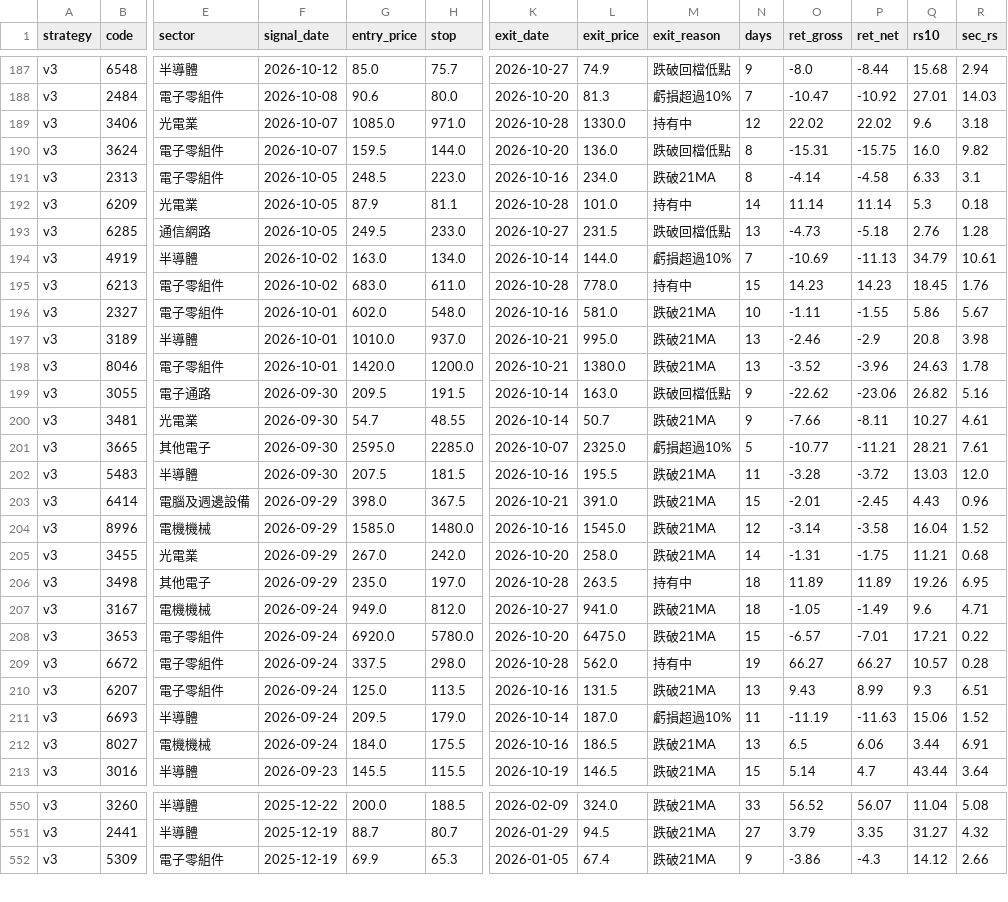
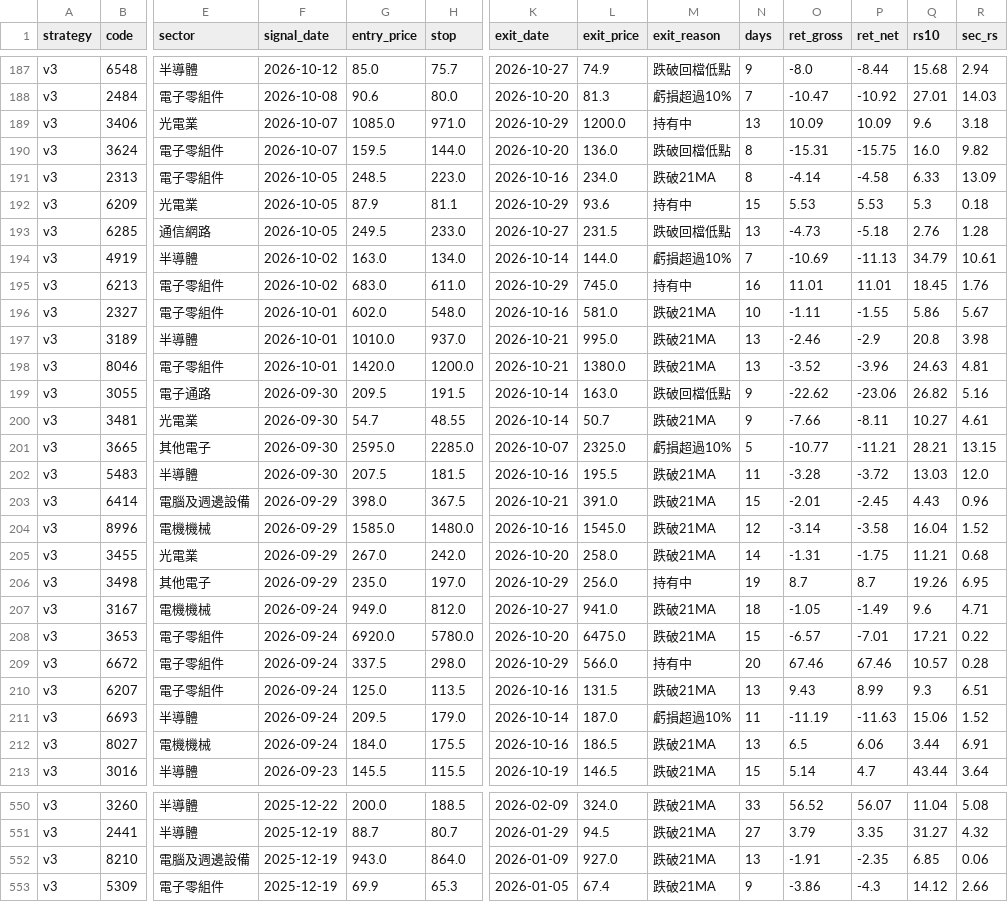
Before and after one commit to maybecrab-CQR/CQR-Dashboard, a CSV file: signal_history.csv, drawn as a sheet; only a part is shown, gaps mark what is left out; rows hold the shown columns only; the diff covers the shown part only; the diff names each change by its address in the sheet, - before the commit and + after, or states it on an @@ line.

Commit message:
自動更新 signal_history.csv（2026-10-29 14:48）

```diff
--- a/signal_history.csv
+++ b/signal_history.csv
-K189 (exit_date): 2026-10-28
+K189 (exit_date): 2026-10-29
-L189 (exit_price): 1330.0
+L189 (exit_price): 1200.0
-N189 (days): 12
+N189 (days): 13
-O189 (ret_gross): 22.02
+O189 (ret_gross): 10.09
-P189 (ret_net): 22.02
+P189 (ret_net): 10.09
-R191 (sec_rs): 3.1
+R191 (sec_rs): 13.09
-K192 (exit_date): 2026-10-28
+K192 (exit_date): 2026-10-29
-L192 (exit_price): 101.0
+L192 (exit_price): 93.6
-N192 (days): 14
+N192 (days): 15
-O192 (ret_gross): 11.14
+O192 (ret_gross): 5.53
-P192 (ret_net): 11.14
+P192 (ret_net): 5.53
-K195 (exit_date): 2026-10-28
+K195 (exit_date): 2026-10-29
-L195 (exit_price): 778.0
+L195 (exit_price): 745.0
-N195 (days): 15
+N195 (days): 16
-O195 (ret_gross): 14.23
+O195 (ret_gross): 11.01
-P195 (ret_net): 14.23
+P195 (ret_net): 11.01
-R198 (sec_rs): 1.78
+R198 (sec_rs): 4.81
-R201 (sec_rs): 7.61
+R201 (sec_rs): 13.15
-K206 (exit_date): 2026-10-28
+K206 (exit_date): 2026-10-29
-L206 (exit_price): 263.5
+L206 (exit_price): 256.0
-N206 (days): 18
+N206 (days): 19
-O206 (ret_gross): 11.89
+O206 (ret_gross): 8.7
-P206 (ret_net): 11.89
+P206 (ret_net): 8.7
-K209 (exit_date): 2026-10-28
+K209 (exit_date): 2026-10-29
-L209 (exit_price): 562.0
+L209 (exit_price): 566.0
-N209 (days): 19
+N209 (days): 20
-O209 (ret_gross): 66.27
+O209 (ret_gross): 67.46
-P209 (ret_net): 66.27
+P209 (ret_net): 67.46
+row 552: v3 | 8210 | 電腦及週邊設備 | 2025-12-19 | 943.0 | 864.0 | 2026-01-09 | 927.0 | 跌破21MA | 13 | -1.91 | -2.35 | 6.85 | 0.06
```
Also changed, not shown: 57 edited cells elsewhere in this file.
